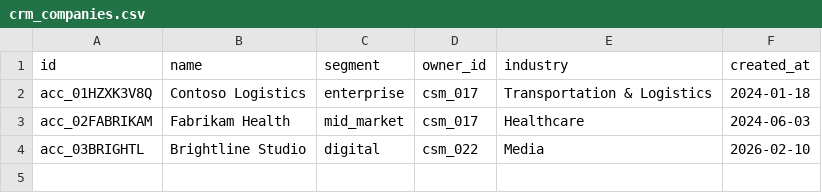
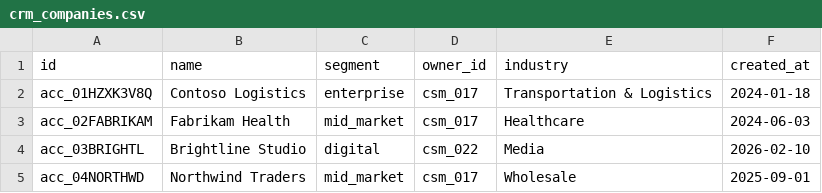
Before and after one commit to kyle-olmstead/cs-claude-engine, a CSV file: dbt/seeds/crm_companies.csv, drawn as a sheet; the diff names each change by its address in the sheet, - before the commit and + after, or states it on an @@ line.

```diff
--- a/dbt/seeds/crm_companies.csv
+++ b/dbt/seeds/crm_companies.csv
+row 5: acc_04NORTHWD | Northwind Traders | mid_market | csm_017 | Wholesale | 2025-09-01
```
Also changed, not shown: dbt/seeds/billing_subscriptions.csv, dbt/seeds/crm_activities.csv, 14 other files.
